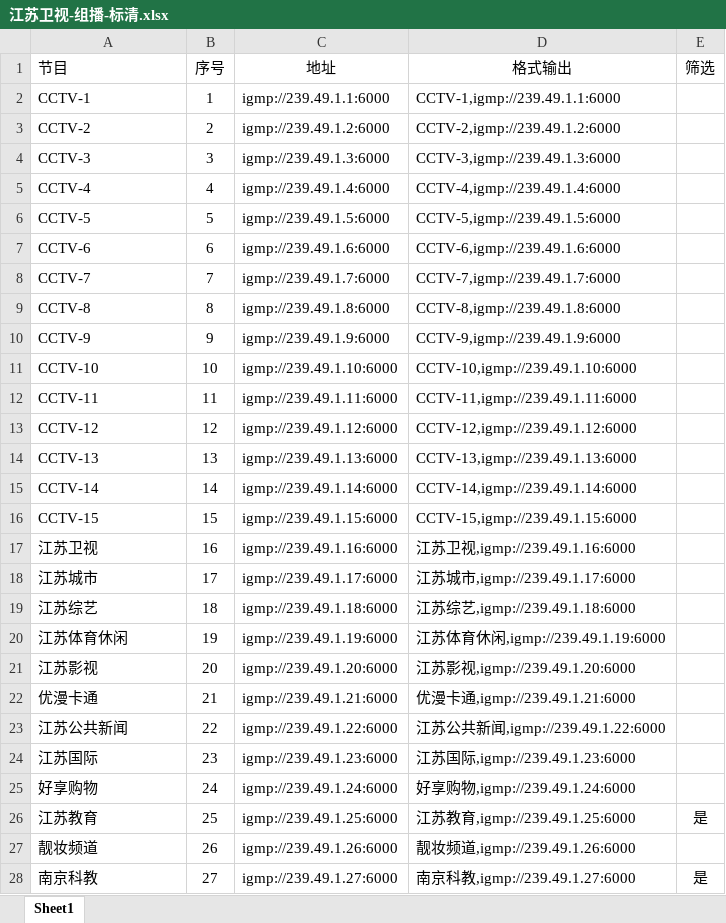
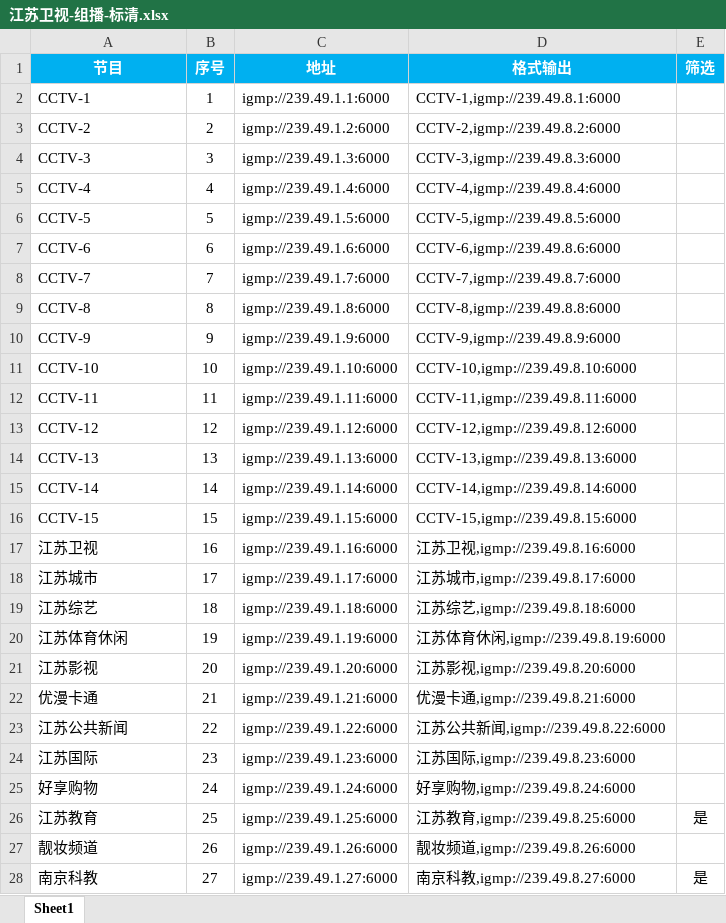
Before and after one commit to shawze/IPTV, an Excel workbook: 江苏卫视-组播-标清.xlsx, sheet Sheet1, drawn as a sheet; only a part is shown; values as stored, in another font and other column widths than the file's, no borders; conditional formats not drawn; the diff covers the shown part only; the diff names each change by its address in the sheet, - before the commit and + after, or states it on an @@ line.

Commit message:
Add files via upload

```diff
--- a/江苏卫视-组播-标清.xlsx (sheet Sheet1)
+++ b/江苏卫视-组播-标清.xlsx (sheet Sheet1)
@@ A1:E1 fill: none → #00B0F0, bold: off → on, text colour: black → #FFFFFF @@
-A1 alignment: left
+A1 alignment: center
-D2 (格式输出): CCTV-1,igmp://239.49.1.1:6000
+D2 (格式输出): CCTV-1,igmp://239.49.8.1:6000
-D3 (格式输出): CCTV-2,igmp://239.49.1.2:6000
+D3 (格式输出): CCTV-2,igmp://239.49.8.2:6000
-D4 (格式输出): CCTV-3,igmp://239.49.1.3:6000
+D4 (格式输出): CCTV-3,igmp://239.49.8.3:6000
-D5 (格式输出): CCTV-4,igmp://239.49.1.4:6000
+D5 (格式输出): CCTV-4,igmp://239.49.8.4:6000
-D6 (格式输出): CCTV-5,igmp://239.49.1.5:6000
+D6 (格式输出): CCTV-5,igmp://239.49.8.5:6000
-D7 (格式输出): CCTV-6,igmp://239.49.1.6:6000
+D7 (格式输出): CCTV-6,igmp://239.49.8.6:6000
-D8 (格式输出): CCTV-7,igmp://239.49.1.7:6000
+D8 (格式输出): CCTV-7,igmp://239.49.8.7:6000
-D9 (格式输出): CCTV-8,igmp://239.49.1.8:6000
+D9 (格式输出): CCTV-8,igmp://239.49.8.8:6000
-D10 (格式输出): CCTV-9,igmp://239.49.1.9:6000
+D10 (格式输出): CCTV-9,igmp://239.49.8.9:6000
-D11 (格式输出): CCTV-10,igmp://239.49.1.10:6000
+D11 (格式输出): CCTV-10,igmp://239.49.8.10:6000
-D12 (格式输出): CCTV-11,igmp://239.49.1.11:6000
+D12 (格式输出): CCTV-11,igmp://239.49.8.11:6000
-D13 (格式输出): CCTV-12,igmp://239.49.1.12:6000
+D13 (格式输出): CCTV-12,igmp://239.49.8.12:6000
-D14 (格式输出): CCTV-13,igmp://239.49.1.13:6000
+D14 (格式输出): CCTV-13,igmp://239.49.8.13:6000
-D15 (格式输出): CCTV-14,igmp://239.49.1.14:6000
+D15 (格式输出): CCTV-14,igmp://239.49.8.14:6000
-D16 (格式输出): CCTV-15,igmp://239.49.1.15:6000
+D16 (格式输出): CCTV-15,igmp://239.49.8.15:6000
-D17 (格式输出): 江苏卫视,igmp://239.49.1.16:6000
+D17 (格式输出): 江苏卫视,igmp://239.49.8.16:6000
-D18 (格式输出): 江苏城市,igmp://239.49.1.17:6000
+D18 (格式输出): 江苏城市,igmp://239.49.8.17:6000
-D19 (格式输出): 江苏综艺,igmp://239.49.1.18:6000
+D19 (格式输出): 江苏综艺,igmp://239.49.8.18:6000
-D20 (格式输出): 江苏体育休闲,igmp://239.49.1.19:6000
+D20 (格式输出): 江苏体育休闲,igmp://239.49.8.19:6000
-D21 (格式输出): 江苏影视,igmp://239.49.1.20:6000
+D21 (格式输出): 江苏影视,igmp://239.49.8.20:6000
-D22 (格式输出): 优漫卡通,igmp://239.49.1.21:6000
+D22 (格式输出): 优漫卡通,igmp://239.49.8.21:6000
-D23 (格式输出): 江苏公共新闻,igmp://239.49.1.22:6000
+D23 (格式输出): 江苏公共新闻,igmp://239.49.8.22:6000
-D24 (格式输出): 江苏国际,igmp://239.49.1.23:6000
+D24 (格式输出): 江苏国际,igmp://239.49.8.23:6000
-D25 (格式输出): 好享购物,igmp://239.49.1.24:6000
+D25 (格式输出): 好享购物,igmp://239.49.8.24:6000
-D26 (格式输出): 江苏教育,igmp://239.49.1.25:6000
+D26 (格式输出): 江苏教育,igmp://239.49.8.25:6000
-D27 (格式输出): 靓妆频道,igmp://239.49.1.26:6000
+D27 (格式输出): 靓妆频道,igmp://239.49.8.26:6000
-D28 (格式输出): 南京科教,igmp://239.49.1.27:6000
+D28 (格式输出): 南京科教,igmp://239.49.8.27:6000
```
Also changed, not shown: 297 edited cells elsewhere in this sheet.
